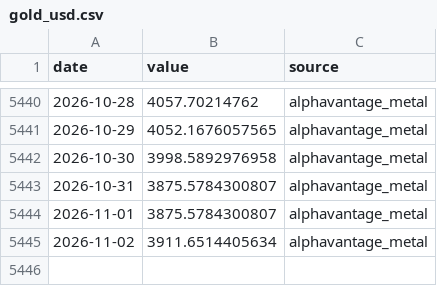
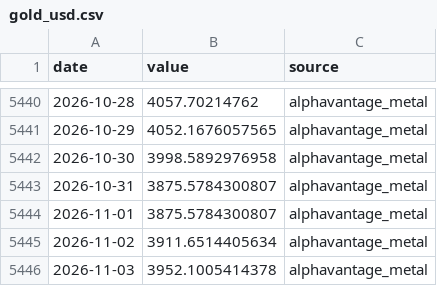
Before and after one commit to seyfettinkarakaya/maliSK, a CSV file: data/market/gold_usd.csv, drawn as a sheet; only a part is shown, gaps mark what is left out; the diff names each change by its address in the sheet, - before the commit and + after, or states it on an @@ line.

```diff
--- a/data/market/gold_usd.csv
+++ b/data/market/gold_usd.csv
+row 5446: 2026-11-03 | 3952.1005414378 | alphavantage_metal
```
Also changed, not shown: data/market/msci_acwi.csv, data/market/msci_acwi_islamic.csv, 23 other files.
